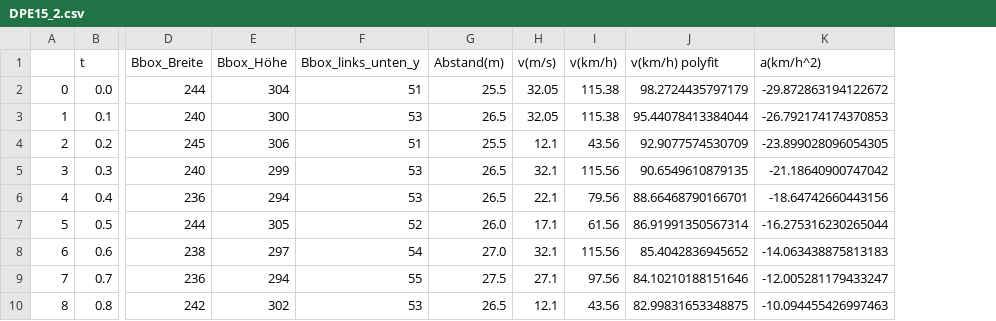
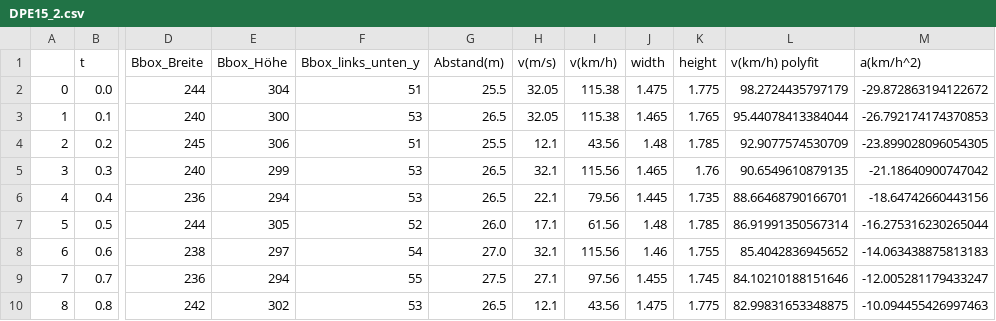
Before and after one commit to JanTSV/Evidenztheorie, a CSV file: updated_data/DPE15_2.csv, drawn as a sheet; only a part is shown, gaps mark what is left out; the diff names each change by its address in the sheet, - before the commit and + after, or states it on an @@ line.

```diff
--- a/updated_data/DPE15_2.csv
+++ b/updated_data/DPE15_2.csv
+column J (width), rows 2-10: 1.475 | 1.465 | 1.48 | 1.465 | 1.445 | 1.48 | 1.46 | 1.455 | 1.475
+column K (height), rows 2-10: 1.775 | 1.765 | 1.785 | 1.76 | 1.735 | 1.785 | 1.755 | 1.745 | 1.775
```
Also changed, not shown: updated_data/DPE15_1.csv, updated_data/DPE15_4.csv, 9 other files.
